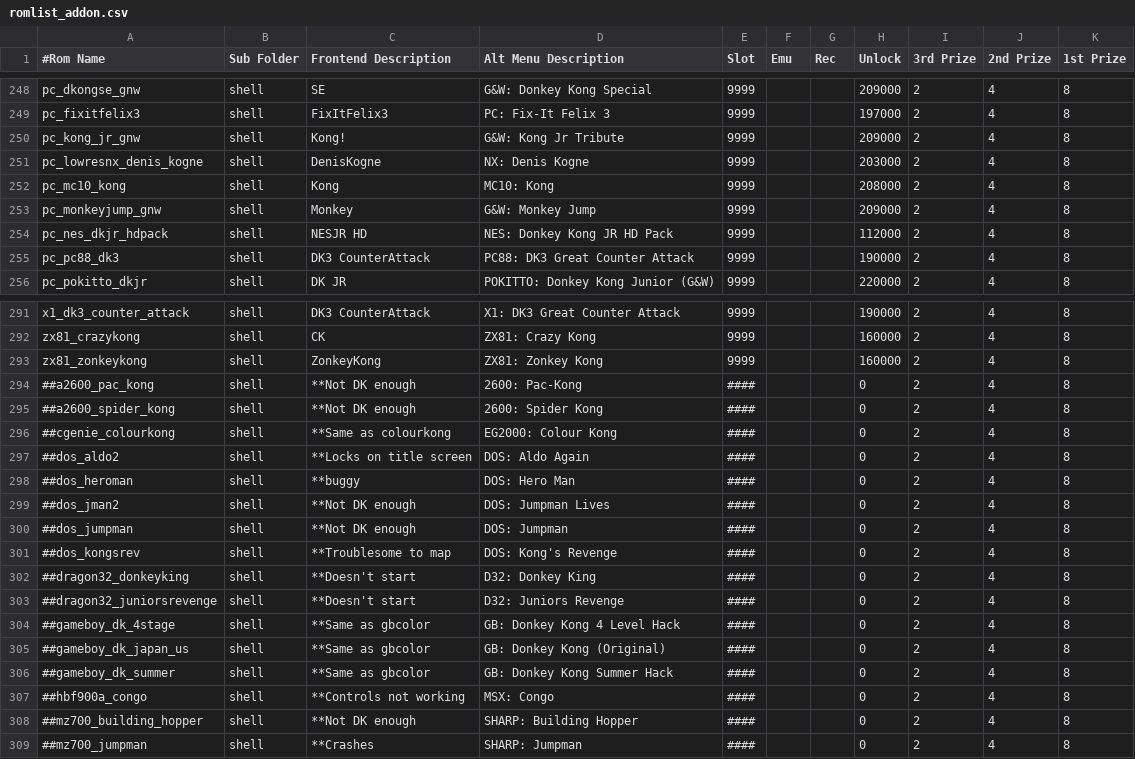
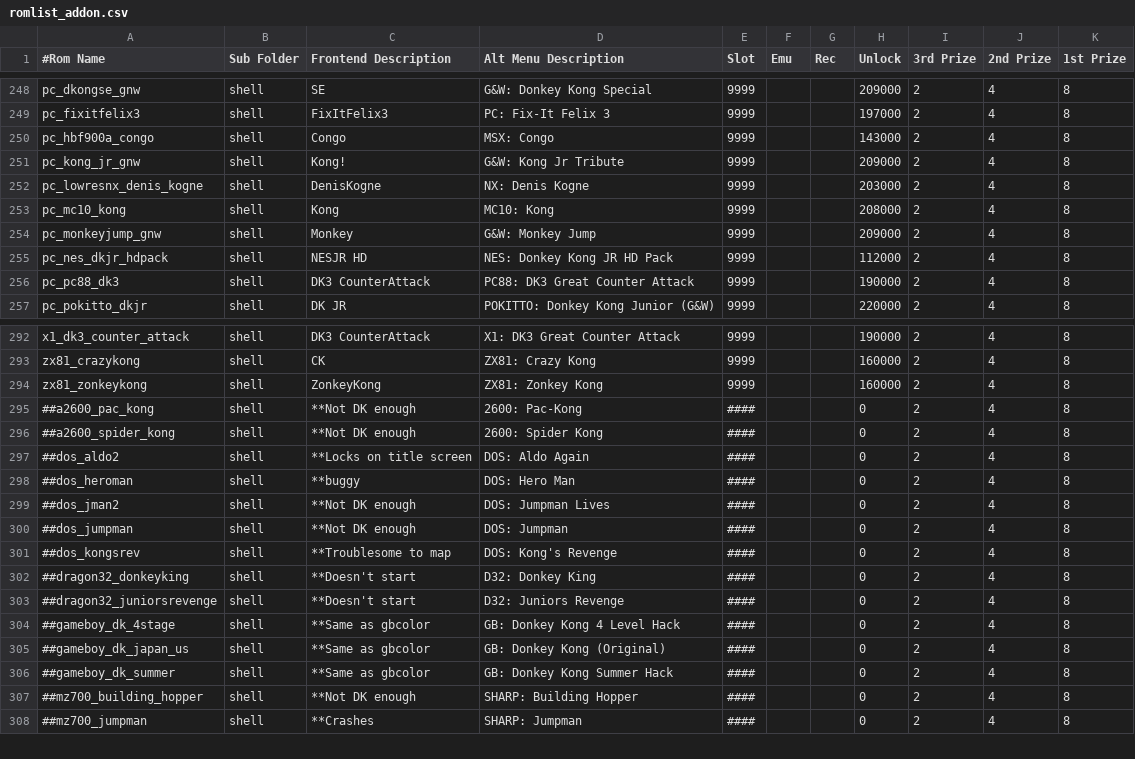
Before and after one commit to 10yard/dkafe, a CSV file: romlist_addon.csv, drawn as a sheet; only a part is shown, gaps mark what is left out; removed rows and columns are numbered as before the commit, all else as after; the diff names each change by its address in the sheet, - before the commit and + after, or states it on an @@ line.

Commit message:
MSX Congo now working in add-on

```diff
--- a/romlist_addon.csv
+++ b/romlist_addon.csv
+row 250: pc_hbf900a_congo | shell | Congo | MSX: Congo | 9999 |  |  | 143000 | 2 | 4 | 8
-row 296: ##cgenie_colourkong | shell | **Same as colourkong | EG2000: Colour Kong | #### |  |  | 0 | 2 | 4 | 8
-row 307: ##hbf900a_congo | shell | **Controls not working | MSX: Congo | #### |  |  | 0 | 2 | 4 | 8
```
Also changed, not shown: 2 other files.
